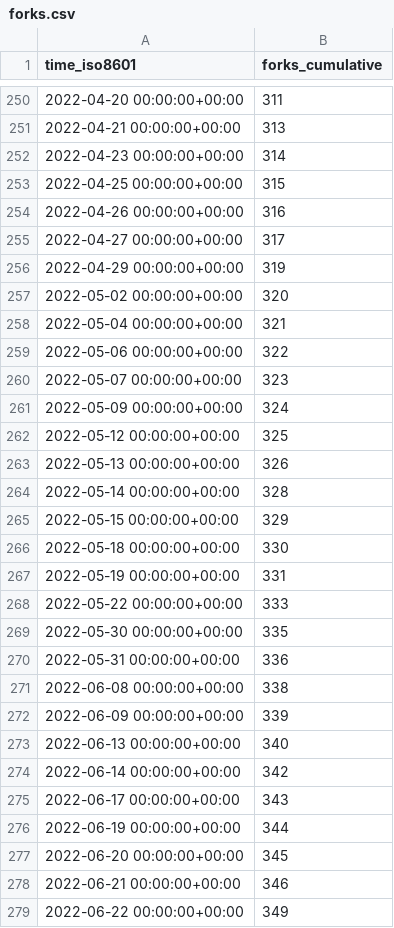
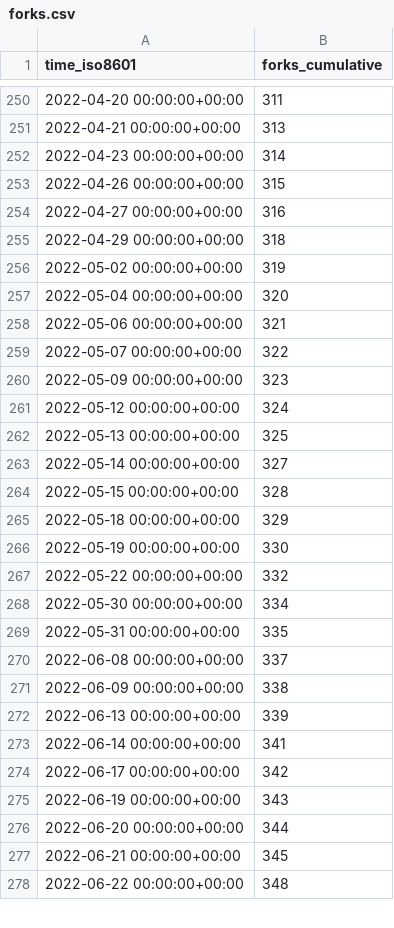
Before and after one commit to staking-hub/cli, a CSV file: ignite/cli/ghrs-data/forks.csv, drawn as a sheet; only a part is shown, gaps mark what is left out; the diff covers the shown part only.

```diff
--- a/ignite/cli/ghrs-data/forks.csv
+++ b/ignite/cli/ghrs-data/forks.csv
@@ -252,28 +252,27 @@ time_iso8601,forks_cumulative
 2022-04-23 00:00:00+00:00,314
-2022-04-25 00:00:00+00:00,315
-2022-04-26 00:00:00+00:00,316
-2022-04-27 00:00:00+00:00,317
-2022-04-29 00:00:00+00:00,319
-2022-05-02 00:00:00+00:00,320
-2022-05-04 00:00:00+00:00,321
-2022-05-06 00:00:00+00:00,322
-2022-05-07 00:00:00+00:00,323
-2022-05-09 00:00:00+00:00,324
-2022-05-12 00:00:00+00:00,325
-2022-05-13 00:00:00+00:00,326
-2022-05-14 00:00:00+00:00,328
-2022-05-15 00:00:00+00:00,329
-2022-05-18 00:00:00+00:00,330
-2022-05-19 00:00:00+00:00,331
-2022-05-22 00:00:00+00:00,333
-2022-05-30 00:00:00+00:00,335
-2022-05-31 00:00:00+00:00,336
-2022-06-08 00:00:00+00:00,338
-2022-06-09 00:00:00+00:00,339
-2022-06-13 00:00:00+00:00,340
-2022-06-14 00:00:00+00:00,342
-2022-06-17 00:00:00+00:00,343
-2022-06-19 00:00:00+00:00,344
-2022-06-20 00:00:00+00:00,345
-2022-06-21 00:00:00+00:00,346
-2022-06-22 00:00:00+00:00,349
+2022-04-26 00:00:00+00:00,315
+2022-04-27 00:00:00+00:00,316
+2022-04-29 00:00:00+00:00,318
+2022-05-02 00:00:00+00:00,319
+2022-05-04 00:00:00+00:00,320
+2022-05-06 00:00:00+00:00,321
+2022-05-07 00:00:00+00:00,322
+2022-05-09 00:00:00+00:00,323
+2022-05-12 00:00:00+00:00,324
+2022-05-13 00:00:00+00:00,325
+2022-05-14 00:00:00+00:00,327
+2022-05-15 00:00:00+00:00,328
+2022-05-18 00:00:00+00:00,329
+2022-05-19 00:00:00+00:00,330
+2022-05-22 00:00:00+00:00,332
+2022-05-30 00:00:00+00:00,334
+2022-05-31 00:00:00+00:00,335
+2022-06-08 00:00:00+00:00,337
+2022-06-09 00:00:00+00:00,338
+2022-06-13 00:00:00+00:00,339
+2022-06-14 00:00:00+00:00,341
+2022-06-17 00:00:00+00:00,342
+2022-06-19 00:00:00+00:00,343
+2022-06-20 00:00:00+00:00,344
+2022-06-21 00:00:00+00:00,345
+2022-06-22 00:00:00+00:00,348
```
Also changed, not shown: 63 edited cells elsewhere in this file.
